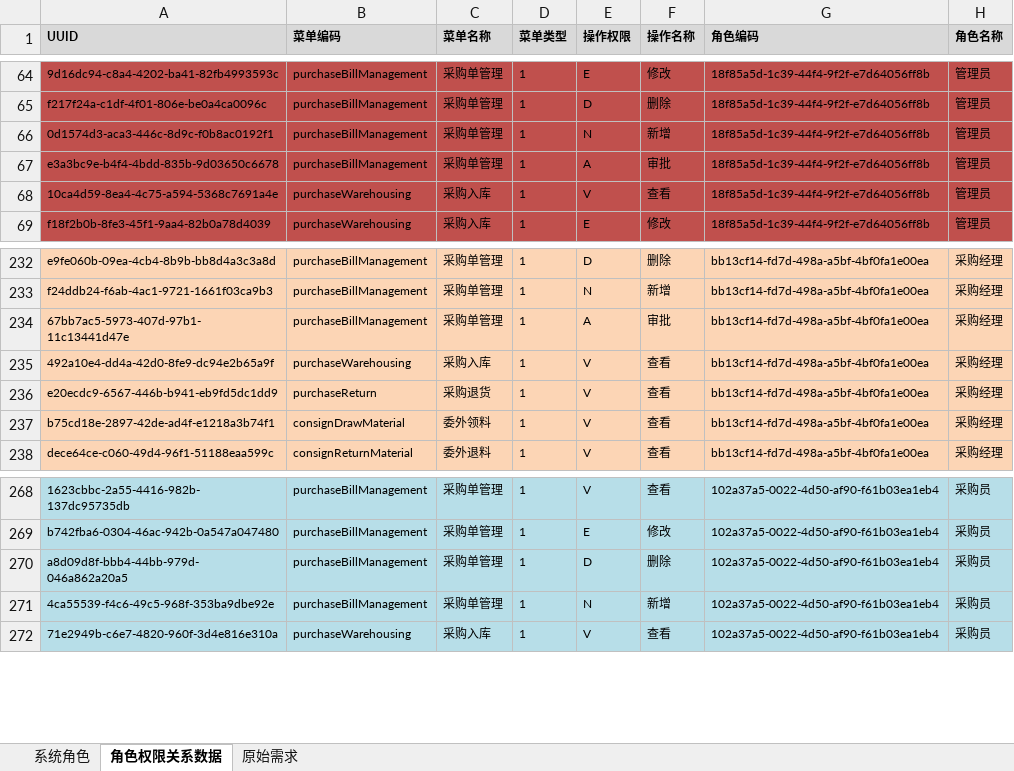
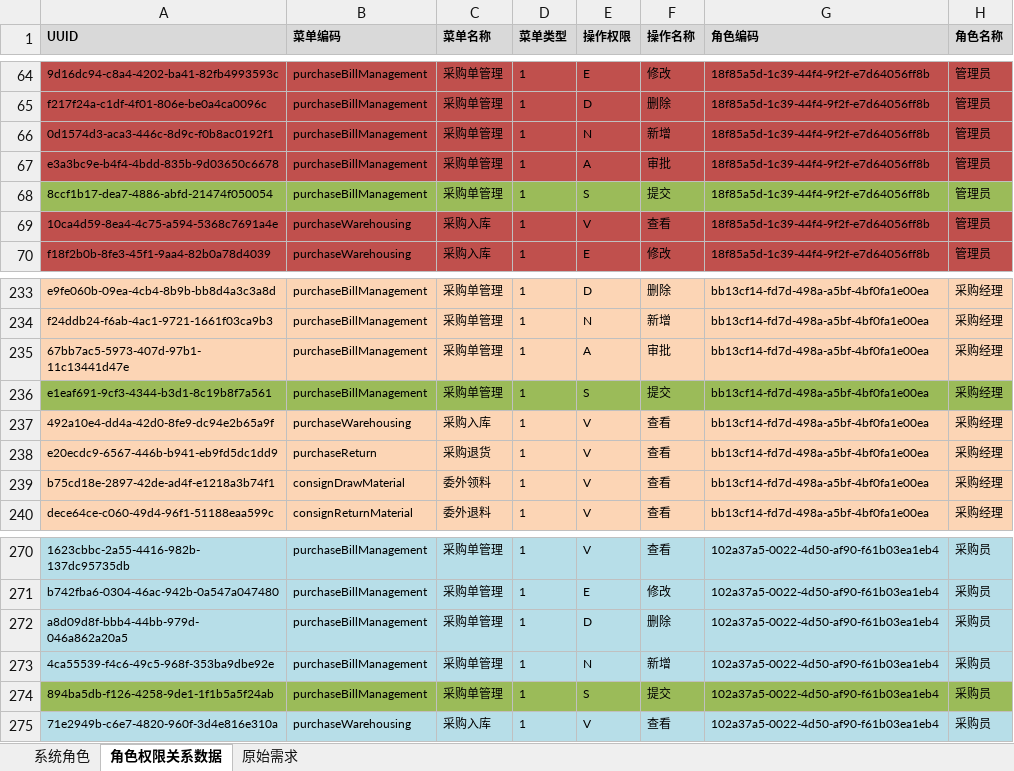
Before and after one commit to ZhangUranus/partner-fq, an Excel workbook: hot-deploy/partner/document/角色权限关系表.xlsx, sheet 角色权限关系数据, drawn as a sheet; only a part is shown, gaps mark what is left out; values as stored, in another font and other column widths than the file's, no borders; the diff names each change by its address in the sheet, - before the commit and + after, or states it on an @@ line.

Commit message:
增加采购单管理的提交功能。

```diff
--- a/hot-deploy/partner/document/角色权限关系表.xlsx (sheet 角色权限关系数据)
+++ b/hot-deploy/partner/document/角色权限关系表.xlsx (sheet 角色权限关系数据)
+row 68: 8ccf1b17-dea7-4886-abfd-21474f050054 | purchaseBillManagement | 采购单管理 | 1 | S | 提交 | 18f85a5d-1c39-44f4-9f2f-e7d64056ff8b | 管理员
+row 236: e1eaf691-9cf3-4344-b3d1-8c19b8f7a561 | purchaseBillManagement | 采购单管理 | 1 | S | 提交 | bb13cf14-fd7d-498a-a5bf-4bf0fa1e00ea | 采购经理
+row 274: 894ba5db-f126-4258-9de1-1f1b5a5f24ab | purchaseBillManagement | 采购单管理 | 1 | S | 提交 | 102a37a5-0022-4d50-af90-f61b03ea1eb4 | 采购员
```
